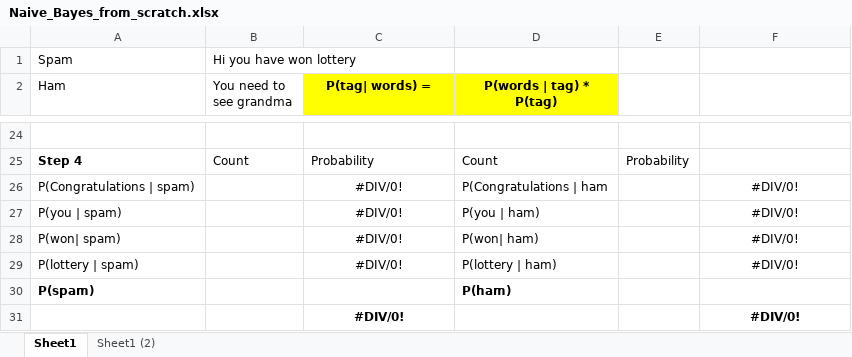
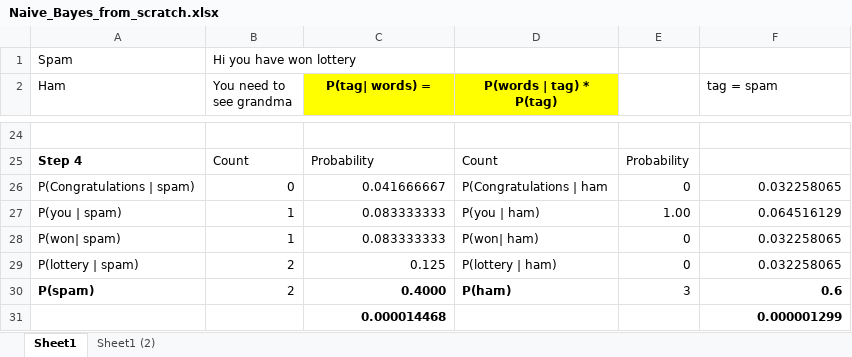
Before and after one commit to paragajg/DS-Intro, an Excel workbook: 8.Text_Mining/Naive_Bayes_from_scratch.xlsx, sheet Sheet1, drawn as a sheet; only a part is shown, gaps mark what is left out; values as stored, in another font and other column widths than the file's, no borders; removed rows and columns are numbered as before the commit, all else as after; the diff covers the shown part only; the diff names each change by its address in the sheet, - before the commit and + after, or states it on an @@ line.

```diff
--- a/8.Text_Mining/Naive_Bayes_from_scratch.xlsx (sheet Sheet1)
+++ b/8.Text_Mining/Naive_Bayes_from_scratch.xlsx (sheet Sheet1)
-F2: (empty)
+F2: tag = spam
-B26 (You need to see grandma): (empty)
+B26 (You need to see grandma): 0
-C26 (P(tag| words) =): #DIV/0!
+C26 (P(tag| words) =): 0.041666667
-C26:C29 alignment: center
+C26:C29 alignment: right
-E26: (empty)
+E26: 0
-F26 (tag = spam): #DIV/0!
+F26 (tag = spam): 0.032258065
-F26:F29 alignment: center
+F26:F29 alignment: right
-B27:B28 (You need to see grandma): (empty)
+B27:B28 (You need to see grandma): 1
-C27:C28 (P(tag| words) =): #DIV/0!
+C27:C28 (P(tag| words) =): 0.083333333
-E27: (empty)
+E27: 1.00
-F27 (tag = spam): #DIV/0!
+F27 (tag = spam): 0.064516129
-E28:E29: (empty)
+E28:E29: 0
-F28:F29 (tag = spam): #DIV/0!
+F28:F29 (tag = spam): 0.032258065
-B29:B30 (You need to see grandma): (empty)
+B29:B30 (You need to see grandma): 2
-C29 (P(tag| words) =): #DIV/0!
+C29 (P(tag| words) =): 0.125
-C30 (P(tag| words) =): (empty)
+C30 (P(tag| words) =): 0.4000
-E30: (empty)
+E30: 3
-F30 (tag = spam): (empty)
+F30 (tag = spam): 0.6
-row 31:  |  | #DIV/0! |  |  | #DIV/0!
+row 31:  |  | 0.000014468 |  |  | 0.000001299
```
Also changed, not shown: 31 edited cells elsewhere in this sheet, 3 other files.
